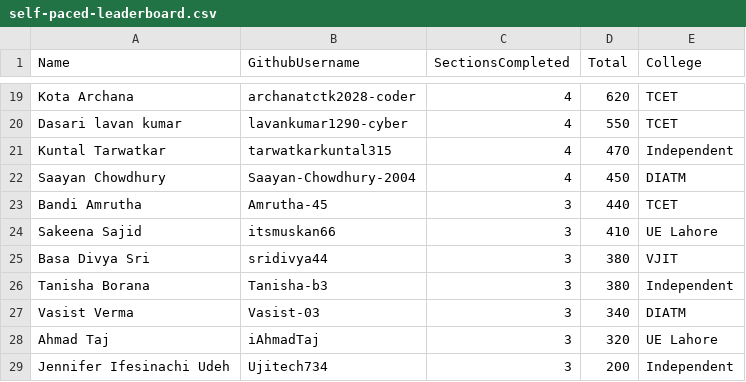
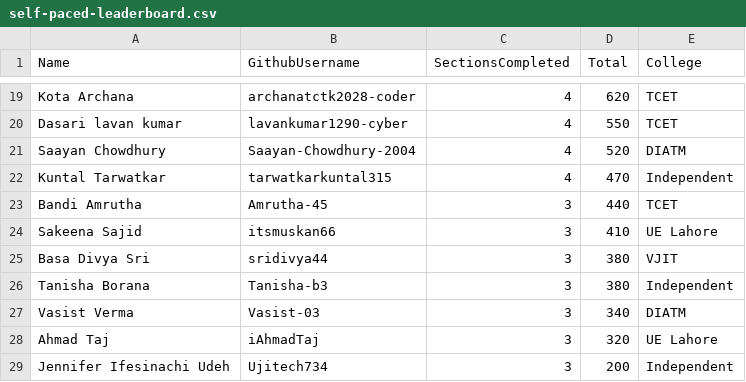
Before and after one commit to pravinmishraaws/dmi.pravinmishra.com, a CSV file: data/self-paced-leaderboard.csv, drawn as a sheet; only a part is shown, gaps mark what is left out.

Commit message:
Update leaderboard + badge pages — automated review run 2026-11-16T14:17:07+00:00 (#531)
Co-authored-by: DMI Review Agent <hello@pravinmishra.com>

```diff
--- a/data/self-paced-leaderboard.csv
+++ b/data/self-paced-leaderboard.csv
@@ -20,4 +20,4 @@ Kota Archana,archanatctk2028-coder,4,620,TCET
 Dasari lavan kumar,lavankumar1290-cyber,4,550,TCET
+Saayan Chowdhury,Saayan-Chowdhury-2004,4,520,DIATM
 Kuntal Tarwatkar,tarwatkarkuntal315,4,470,Independent
-Saayan Chowdhury,Saayan-Chowdhury-2004,4,450,DIATM
 Bandi Amrutha,Amrutha-45,3,440,TCET
```
Also changed, not shown: 35 other files.
